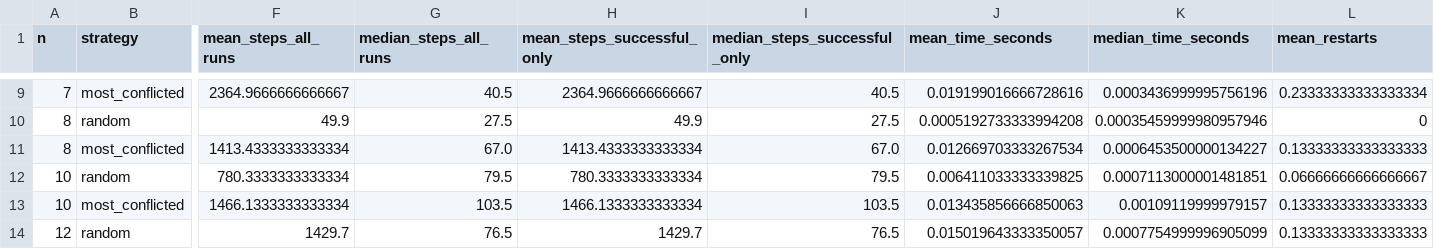
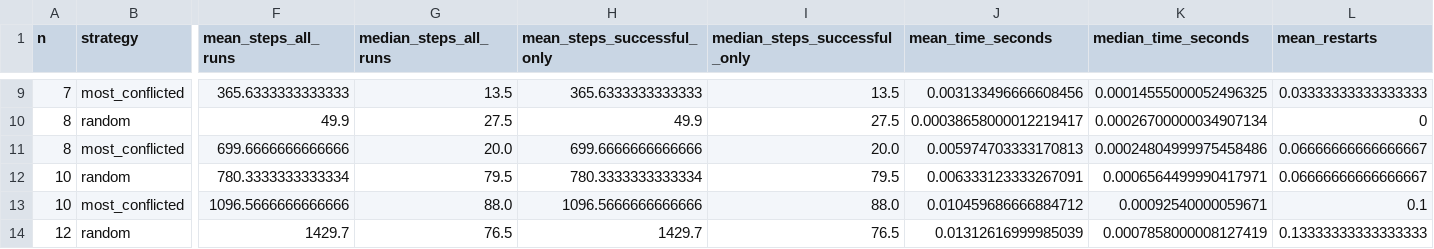
Before and after one commit to hideonbushmid24-lgtm/AI-Final-Project, a CSV file: source/results/task1/min_conflicts_summary.csv, drawn as a sheet; only a part is shown, gaps mark what is left out; the diff covers the shown part only; the diff names each change by its address in the sheet, - before the commit and + after, or states it on an @@ line.

```diff
--- a/source/results/task1/min_conflicts_summary.csv
+++ b/source/results/task1/min_conflicts_summary.csv
-F9 (mean_steps_all_runs): 2364.9666666666667
+F9 (mean_steps_all_runs): 365.6333333333333
-G9 (median_steps_all_runs): 40.5
+G9 (median_steps_all_runs): 13.5
-H9 (mean_steps_successful_only): 2364.9666666666667
+H9 (mean_steps_successful_only): 365.6333333333333
-I9 (median_steps_successful_only): 40.5
+I9 (median_steps_successful_only): 13.5
-J9 (mean_time_seconds): 0.019199016666728616
+J9 (mean_time_seconds): 0.003133496666608456
-K9 (median_time_seconds): 0.0003436999995756196
+K9 (median_time_seconds): 0.00014555000052496325
-L9 (mean_restarts): 0.23333333333333334
+L9 (mean_restarts): 0.03333333333333333
-J10 (mean_time_seconds): 0.0005192733333994208
+J10 (mean_time_seconds): 0.00038658000012219417
-K10 (median_time_seconds): 0.00035459999980957946
+K10 (median_time_seconds): 0.00026700000034907134
-F11 (mean_steps_all_runs): 1413.4333333333334
+F11 (mean_steps_all_runs): 699.6666666666666
-G11 (median_steps_all_runs): 67.0
+G11 (median_steps_all_runs): 20.0
-H11 (mean_steps_successful_only): 1413.4333333333334
+H11 (mean_steps_successful_only): 699.6666666666666
-I11 (median_steps_successful_only): 67.0
+I11 (median_steps_successful_only): 20.0
-J11 (mean_time_seconds): 0.012669703333267534
+J11 (mean_time_seconds): 0.005974703333170813
-K11 (median_time_seconds): 0.0006453500000134227
+K11 (median_time_seconds): 0.00024804999975458486
-L11 (mean_restarts): 0.13333333333333333
+L11 (mean_restarts): 0.06666666666666667
-J12 (mean_time_seconds): 0.006411033333339825
+J12 (mean_time_seconds): 0.006333123333267091
-K12 (median_time_seconds): 0.0007113000001481851
+K12 (median_time_seconds): 0.0006564499990417971
-F13 (mean_steps_all_runs): 1466.1333333333334
+F13 (mean_steps_all_runs): 1096.5666666666666
-G13 (median_steps_all_runs): 103.5
+G13 (median_steps_all_runs): 88.0
-H13 (mean_steps_successful_only): 1466.1333333333334
+H13 (mean_steps_successful_only): 1096.5666666666666
-I13 (median_steps_successful_only): 103.5
+I13 (median_steps_successful_only): 88.0
-J13 (mean_time_seconds): 0.013435856666850063
+J13 (mean_time_seconds): 0.010459686666884712
-K13 (median_time_seconds): 0.00109119999979157
+K13 (median_time_seconds): 0.00092540000059671
-L13 (mean_restarts): 0.13333333333333333
+L13 (mean_restarts): 0.1
-J14 (mean_time_seconds): 0.015019643333350057
+J14 (mean_time_seconds): 0.01312616999985039
-K14 (median_time_seconds): 0.0007754999996905099
+K14 (median_time_seconds): 0.0007858000008127419
```
Also changed, not shown: 76 edited cells elsewhere in this file, source/results/task1/min_conflicts_raw.csv, 5 other files.
